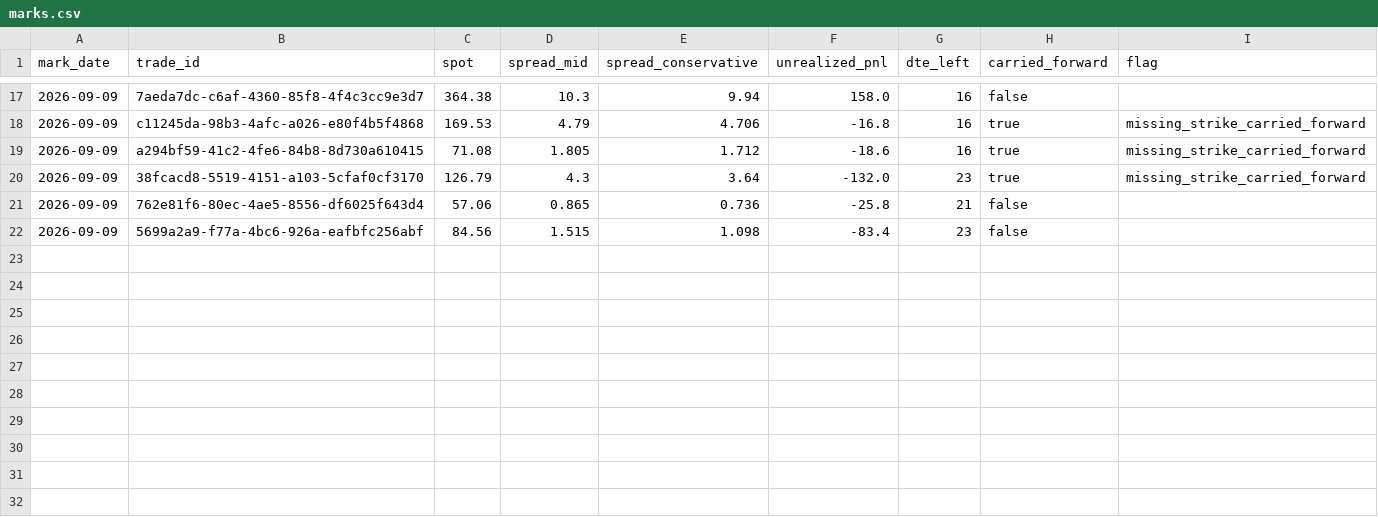
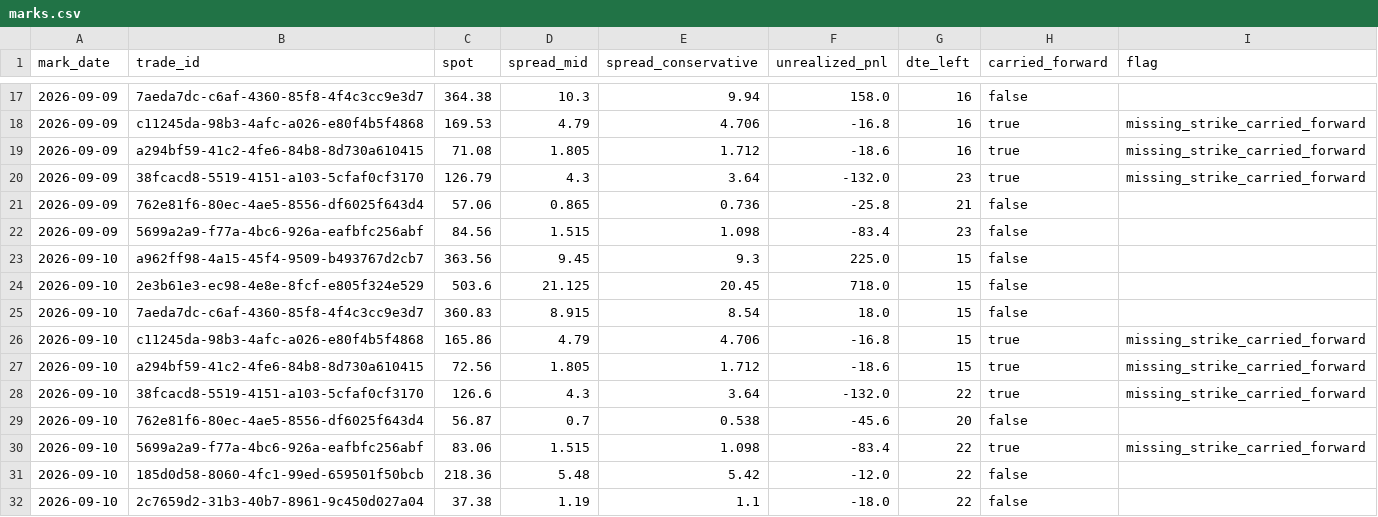
Before and after one commit to PandaGrdn/options_screener, a CSV file: data/marks.csv, drawn as a sheet; only a part is shown, gaps mark what is left out.

```diff
--- a/data/marks.csv
+++ b/data/marks.csv
@@ -22 +22,11 @@ mark_date,trade_id,spot,spread_mid,spread_conservative,unrealized_pnl,dte_left,c
 2026-09-09,5699a2a9-f77a-4bc6-926a-eafbfc256abf,84.56,1.515,1.098,-83.4,23,false,
+2026-09-10,a962ff98-4a15-45f4-9509-b493767d2cb7,363.56,9.45,9.3,225.0,15,false,
+2026-09-10,2e3b61e3-ec98-4e8e-8fcf-e805f324e529,503.6,21.125,20.45,718.0,15,false,
+2026-09-10,7aeda7dc-c6af-4360-85f8-4f4c3cc9e3d7,360.83,8.915,8.54,18.0,15,false,
+2026-09-10,c11245da-98b3-4afc-a026-e80f4b5f4868,165.86,4.79,4.706,-16.8,15,true,missing_strike_carried_forward
+2026-09-10,a294bf59-41c2-4fe6-84b8-8d730a610415,72.56,1.805,1.712,-18.6,15,true,missing_strike_carried_forward
+2026-09-10,38fcacd8-5519-4151-a103-5cfaf0cf3170,126.6,4.3,3.64,-132.0,22,true,missing_strike_carried_forward
+2026-09-10,762e81f6-80ec-4ae5-8556-df6025f643d4,56.87,0.7,0.538,-45.6,20,false,
+2026-09-10,5699a2a9-f77a-4bc6-926a-eafbfc256abf,83.06,1.515,1.098,-83.4,22,true,missing_strike_carried_forward
+2026-09-10,185d0d58-8060-4fc1-99ed-659501f50bcb,218.36,5.48,5.42,-12.0,22,false,
+2026-09-10,2c7659d2-31b3-40b7-8961-9c450d027a04,37.38,1.19,1.1,-18.0,22,false,
```
Also changed, not shown: data/forecasts.csv, data/trades.csv, 6 other files.
